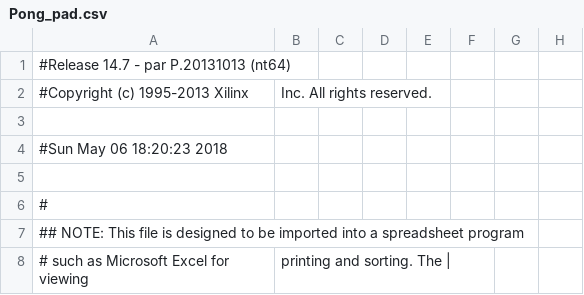
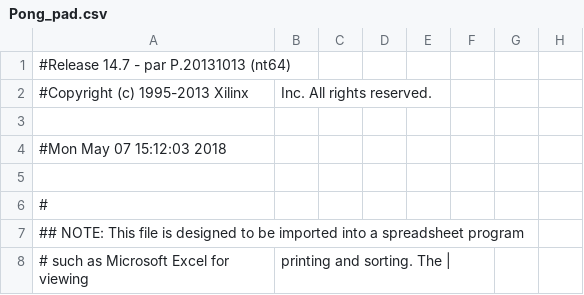
Before and after one commit to amineremache/Pong_VHDL_FPGA, a CSV file: Pong_pad.csv, drawn as a sheet; only a part is shown; the diff covers the shown part only; the diff names each change by its address in the sheet, - before the commit and + after, or states it on an @@ line.

```diff
--- a/Pong_pad.csv
+++ b/Pong_pad.csv
-A4: #Sun May 06 18:20:23 2018
+A4: #Mon May 07 15:12:03 2018
```
Also changed, not shown: 36 edited cells elsewhere in this file, 45 other files.
